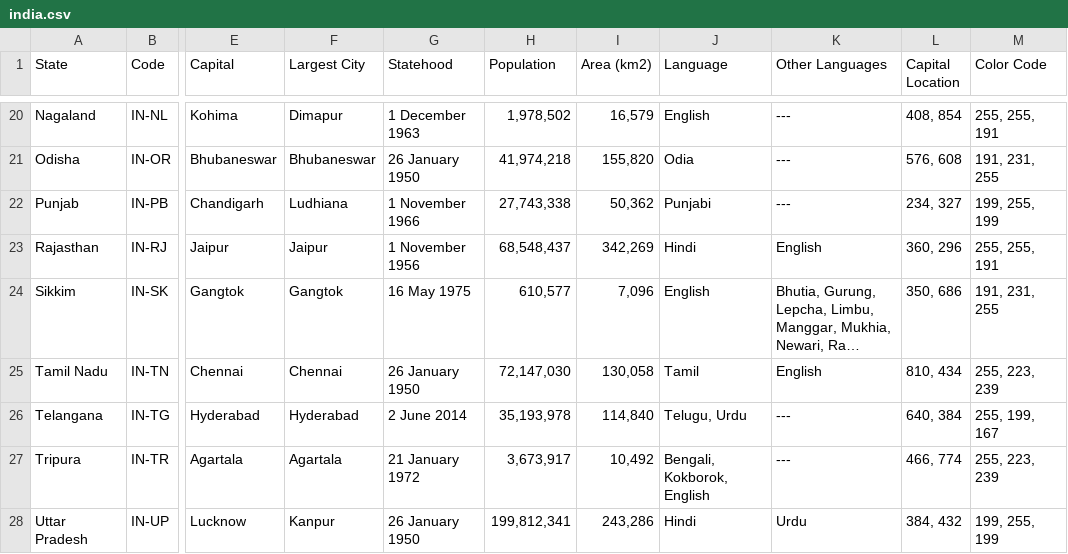
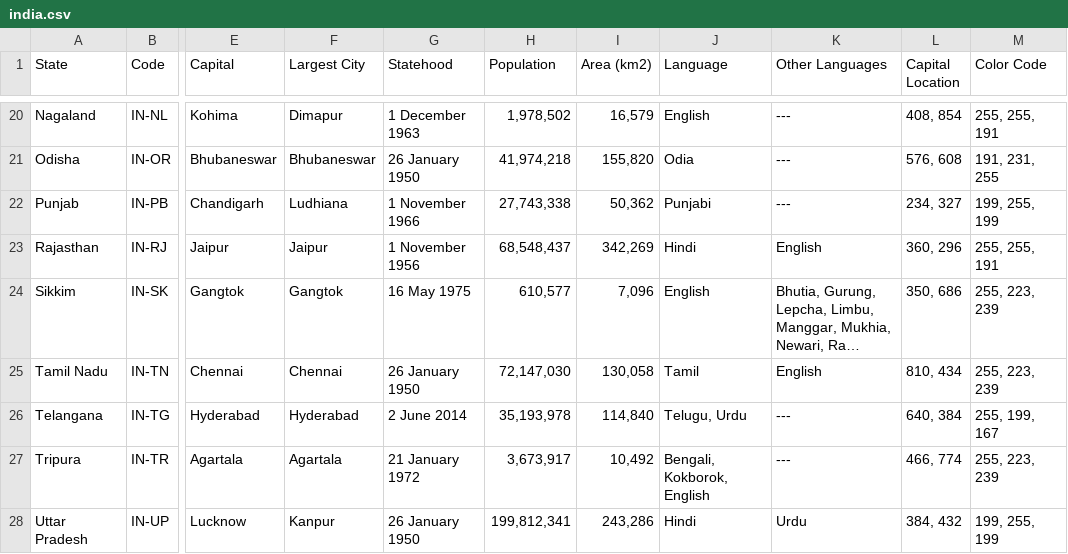
Before and after one commit to TheScienceUniverse/Agro_GIS, a CSV file: data/india.csv, drawn as a sheet; only a part is shown, gaps mark what is left out; long unchanged cells end in …; the diff names each change by its address in the sheet, - before the commit and + after, or states it on an @@ line.

Commit message:
Update india.csv

```diff
--- a/data/india.csv
+++ b/data/india.csv
-M24 (Color Code): 191, 231, 255
+M24 (Color Code): 255, 223, 239
```
